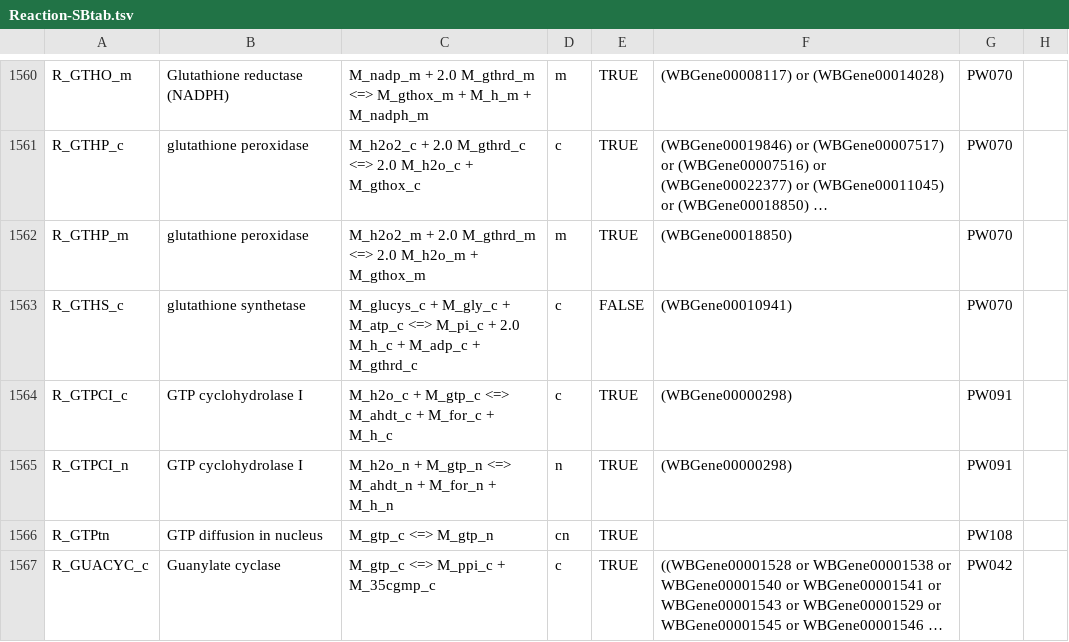
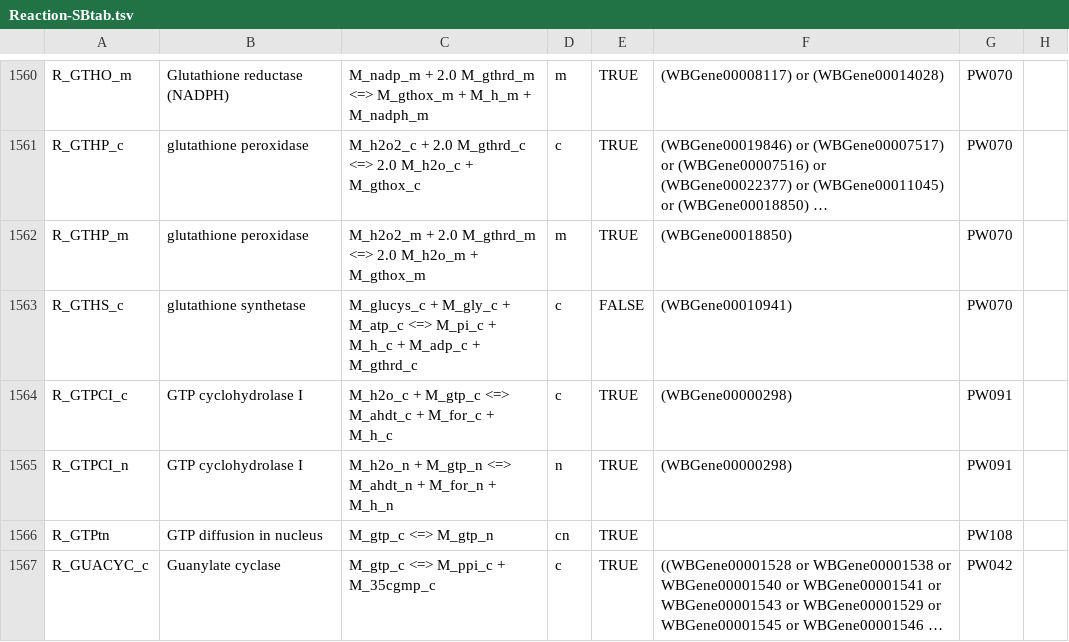
Before and after one commit to wormjam-consortium/wormjam, a TSV file: curation/Reaction-SBtab.tsv, drawn as a sheet; only a part is shown, gaps mark what is left out; long unchanged cells end in …; the diff names each change by its address in the sheet, - before the commit and + after, or states it on an @@ line.

Commit message:
fix/GTHS_c
removed 1 Proton to balance the reaction/found on uniprot

```diff
--- a/curation/Reaction-SBtab.tsv
+++ b/curation/Reaction-SBtab.tsv
-C1563: …M_pi_c + 2.0 M_h_c +…
+C1563: …M_pi_c + M_h_c +…
```
